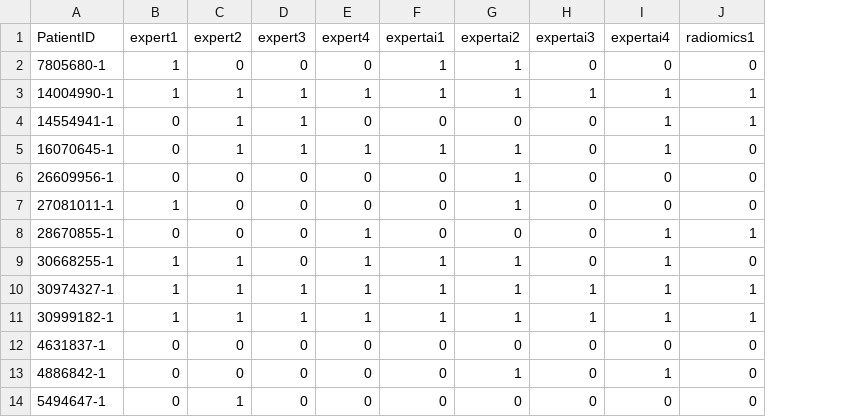
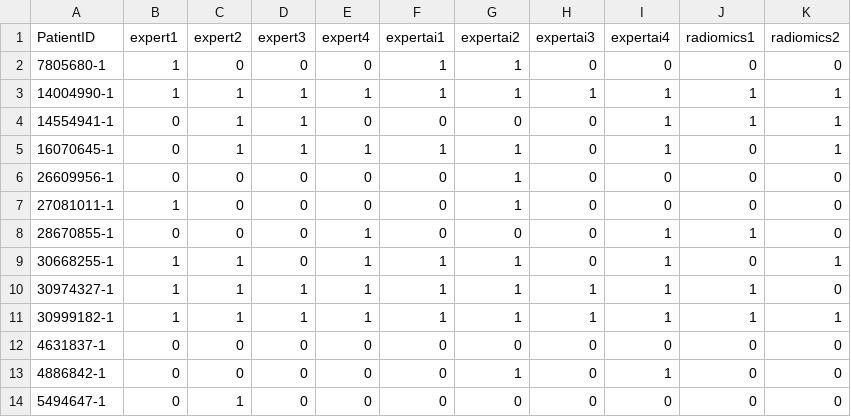
Before and after one commit to robinwang08/ovarian, a CSV file: Ovarian_Experts.csv, drawn as a sheet; only a part is shown; the diff names each change by its address in the sheet, - before the commit and + after, or states it on an @@ line.

Commit message:
Update Ovarian_Experts.csv

```diff
--- a/Ovarian_Experts.csv
+++ b/Ovarian_Experts.csv
+column K (radiomics2), rows 2-14: 0 | 1 | 1 | 1 | 0 | 0 | 0 | 1 | 0 | 1 | 0 | 0 | 0
```
